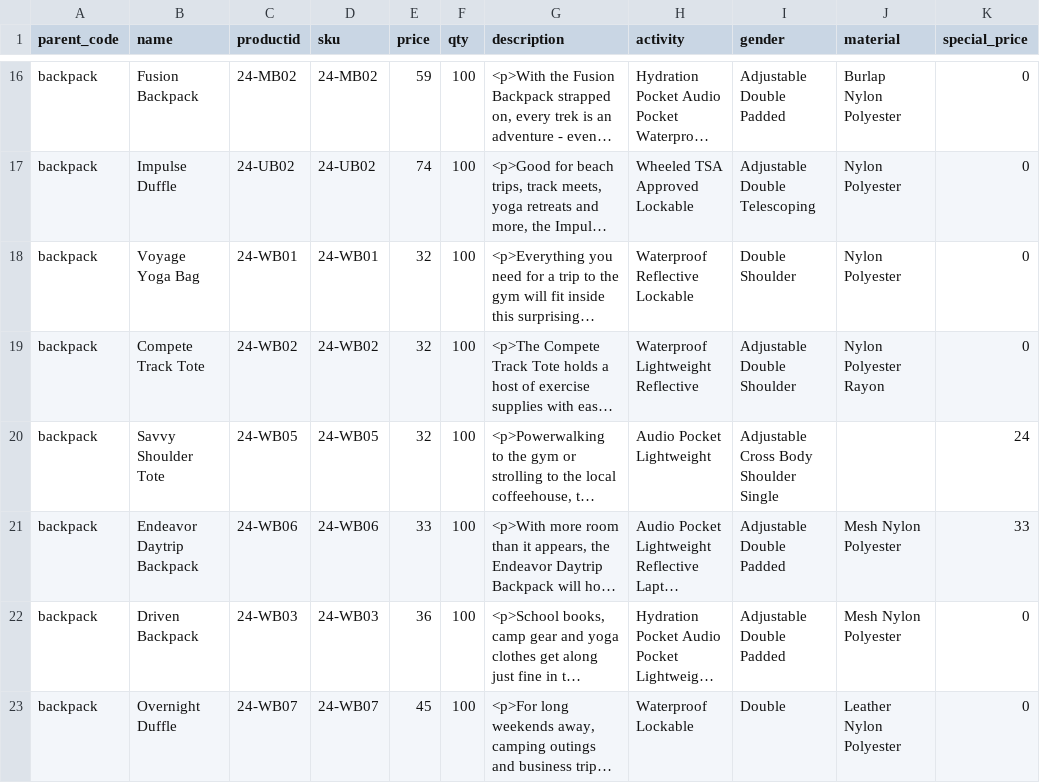
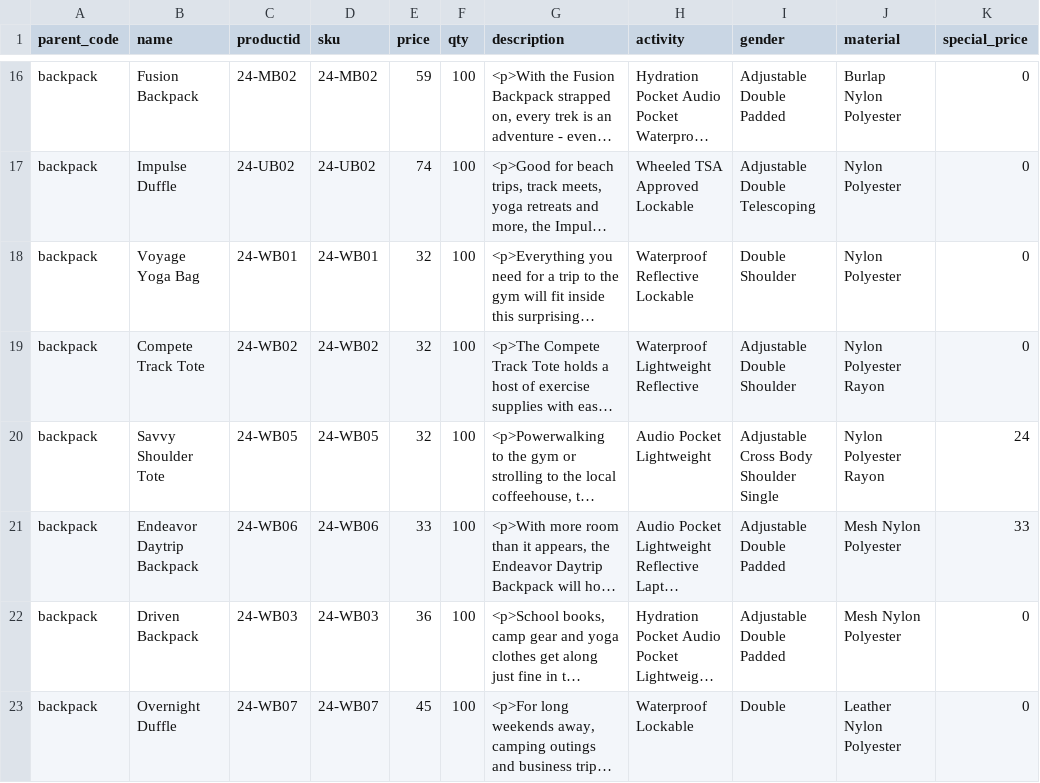
Before and after one commit to akumar-nisum-com/ajjayhierarchy, a CSV file: Trendzy-Products.csv, drawn as a sheet; only a part is shown, gaps mark what is left out; long unchanged cells end in …; the diff names each change by its address in the sheet, - before the commit and + after, or states it on an @@ line.

Commit message:
adding product with latest sub

```diff
--- a/Trendzy-Products.csv
+++ b/Trendzy-Products.csv
-J20 (material): (empty)
+J20 (material): Nylon Polyester Rayon
```
